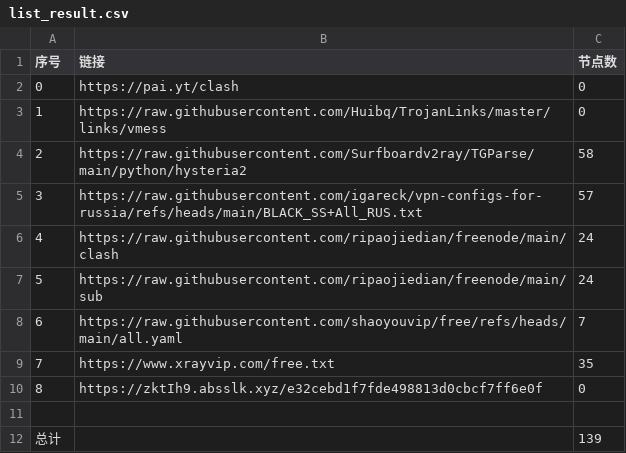
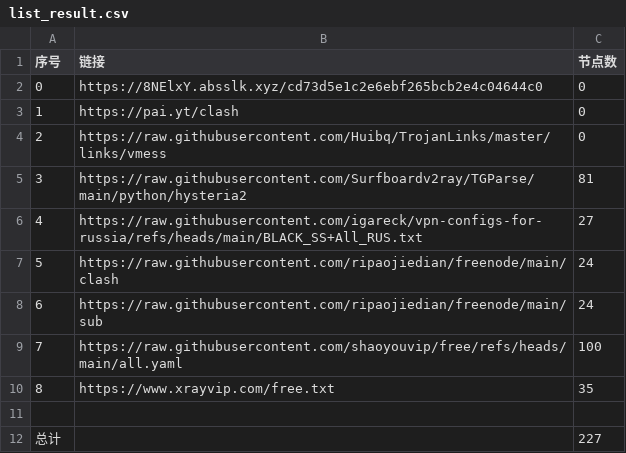
Before and after one commit to ya980/glasspanelfree, a CSV file: list_result.csv, drawn as a sheet; removed rows and columns are numbered as before the commit, all else as after; the diff names each change by its address in the sheet, - before the commit and + after, or states it on an @@ line.

```diff
--- a/list_result.csv
+++ b/list_result.csv
+row 2: 0 | https://8NElxY.absslk.xyz/cd73d5e1c2e6ebf265bcb2e4c04644c0 | 0
@@ column A (序号) renumbered between rows 3 and 10 @@
-C5 (节点数): 58
+C5 (节点数): 81
-C6 (节点数): 57
+C6 (节点数): 27
-C9 (节点数): 7
+C9 (节点数): 100
-row 10: 8 | https://zktIh9.absslk.xyz/e32cebd1f7fde498813d0cbcf7ff6e0f | 0
-C12 (节点数): 139
+C12 (节点数): 227
```
Also changed, not shown: 28 other files.
